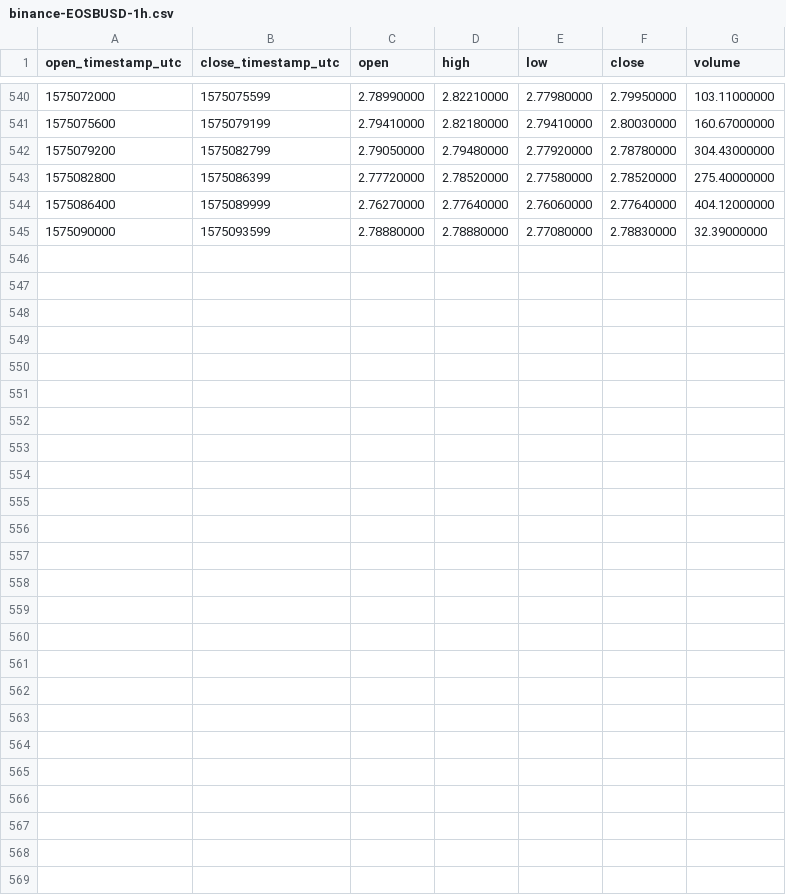
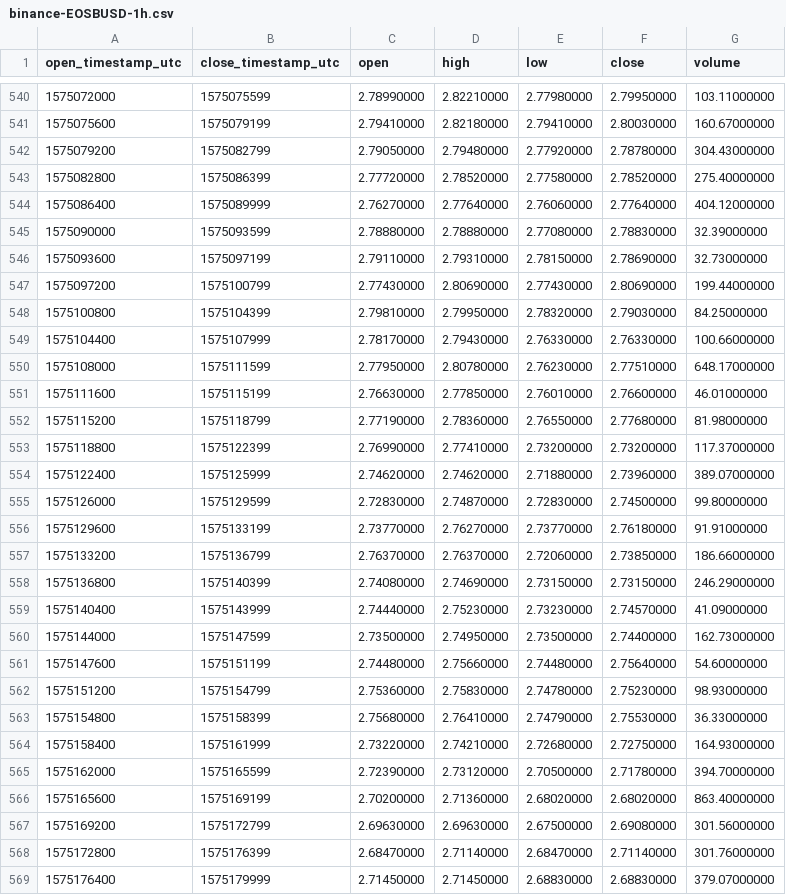
Before and after one commit to cryptobigbro/binance-EOSBUSD, a CSV file: binance-EOSBUSD-1h.csv, drawn as a sheet; only a part is shown, gaps mark what is left out.

Commit message:
Update OHLCV data.

```diff
--- a/binance-EOSBUSD-1h.csv
+++ b/binance-EOSBUSD-1h.csv
@@ -545 +545,25 @@ open_timestamp_utc,close_timestamp_utc,open,high,low,close,volume
 1575090000,1575093599,2.78880000,2.78880000,2.77080000,2.78830000,32.39000000
+1575093600,1575097199,2.79110000,2.79310000,2.78150000,2.78690000,32.73000000
+1575097200,1575100799,2.77430000,2.80690000,2.77430000,2.80690000,199.44000000
+1575100800,1575104399,2.79810000,2.79950000,2.78320000,2.79030000,84.25000000
+1575104400,1575107999,2.78170000,2.79430000,2.76330000,2.76330000,100.66000000
+1575108000,1575111599,2.77950000,2.80780000,2.76230000,2.77510000,648.17000000
+1575111600,1575115199,2.76630000,2.77850000,2.76010000,2.76600000,46.01000000
+1575115200,1575118799,2.77190000,2.78360000,2.76550000,2.77680000,81.98000000
+1575118800,1575122399,2.76990000,2.77410000,2.73200000,2.73200000,117.37000000
+1575122400,1575125999,2.74620000,2.74620000,2.71880000,2.73960000,389.07000000
+1575126000,1575129599,2.72830000,2.74870000,2.72830000,2.74500000,99.80000000
+1575129600,1575133199,2.73770000,2.76270000,2.73770000,2.76180000,91.91000000
+1575133200,1575136799,2.76370000,2.76370000,2.72060000,2.73850000,186.66000000
+1575136800,1575140399,2.74080000,2.74690000,2.73150000,2.73150000,246.29000000
+1575140400,1575143999,2.74440000,2.75230000,2.73230000,2.74570000,41.09000000
+1575144000,1575147599,2.73500000,2.74950000,2.73500000,2.74400000,162.73000000
+1575147600,1575151199,2.74480000,2.75660000,2.74480000,2.75640000,54.60000000
+1575151200,1575154799,2.75360000,2.75830000,2.74780000,2.75230000,98.93000000
+1575154800,1575158399,2.75680000,2.76410000,2.74790000,2.75530000,36.33000000
+1575158400,1575161999,2.73220000,2.74210000,2.72680000,2.72750000,164.93000000
+1575162000,1575165599,2.72390000,2.73120000,2.70500000,2.71780000,394.70000000
+1575165600,1575169199,2.70200000,2.71360000,2.68020000,2.68020000,863.40000000
+1575169200,1575172799,2.69630000,2.69630000,2.67500000,2.69080000,301.56000000
+1575172800,1575176399,2.68470000,2.71140000,2.68470000,2.71140000,301.76000000
+1575176400,1575179999,2.71450000,2.71450000,2.68830000,2.68830000,379.07000000
```
Also changed, not shown: binance-EOSBUSD-1d.csv, 2 other files.
